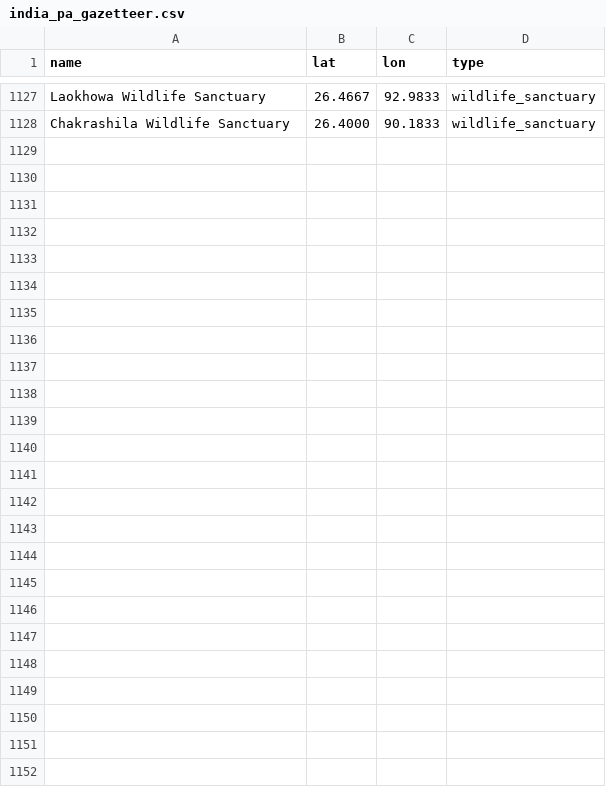
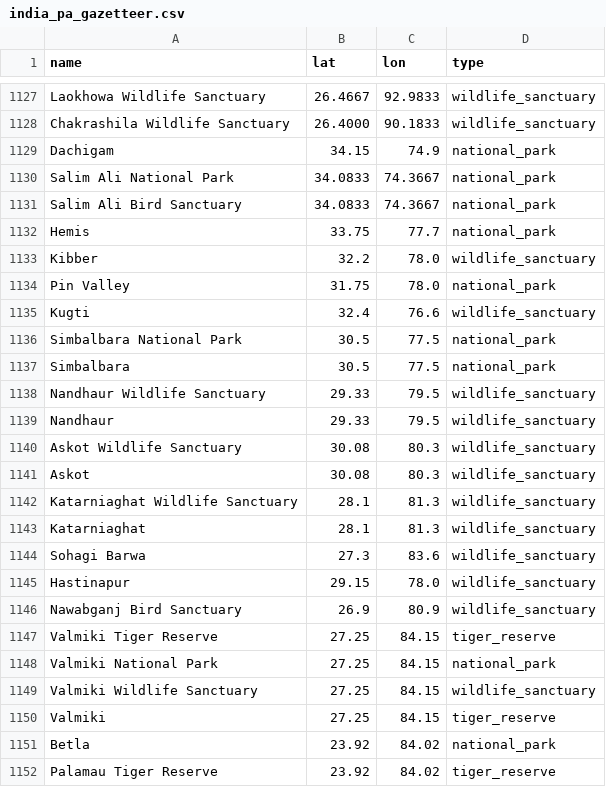
Before and after one commit to nikunjfriends25-droid/wildlife-news-map, a CSV file: data/india_pa_gazetteer.csv, drawn as a sheet; only a part is shown, gaps mark what is left out.

```diff
--- a/data/india_pa_gazetteer.csv
+++ b/data/india_pa_gazetteer.csv
@@ -1128 +1128,25 @@ Laokhowa Wildlife Sanctuary,26.4667,92.9833,wildlife_sanctuary
 Chakrashila Wildlife Sanctuary,26.4000,90.1833,wildlife_sanctuary
+Dachigam,34.15,74.9,national_park
+Salim Ali National Park,34.0833,74.3667,national_park
+Salim Ali Bird Sanctuary,34.0833,74.3667,national_park
+Hemis,33.75,77.7,national_park
+Kibber,32.2,78.0,wildlife_sanctuary
+Pin Valley,31.75,78.0,national_park
+Kugti,32.4,76.6,wildlife_sanctuary
+Simbalbara National Park,30.5,77.5,national_park
+Simbalbara,30.5,77.5,national_park
+Nandhaur Wildlife Sanctuary,29.33,79.5,wildlife_sanctuary
+Nandhaur,29.33,79.5,wildlife_sanctuary
+Askot Wildlife Sanctuary,30.08,80.3,wildlife_sanctuary
+Askot,30.08,80.3,wildlife_sanctuary
+Katarniaghat Wildlife Sanctuary,28.1,81.3,wildlife_sanctuary
+Katarniaghat,28.1,81.3,wildlife_sanctuary
+Sohagi Barwa,27.3,83.6,wildlife_sanctuary
+Hastinapur,29.15,78.0,wildlife_sanctuary
+Nawabganj Bird Sanctuary,26.9,80.9,wildlife_sanctuary
+Valmiki Tiger Reserve,27.25,84.15,tiger_reserve
+Valmiki National Park,27.25,84.15,national_park
+Valmiki Wildlife Sanctuary,27.25,84.15,wildlife_sanctuary
+Valmiki,27.25,84.15,tiger_reserve
+Betla,23.92,84.02,national_park
+Palamau Tiger Reserve,23.92,84.02,tiger_reserve
```
Also changed, not shown: 1 other file.
